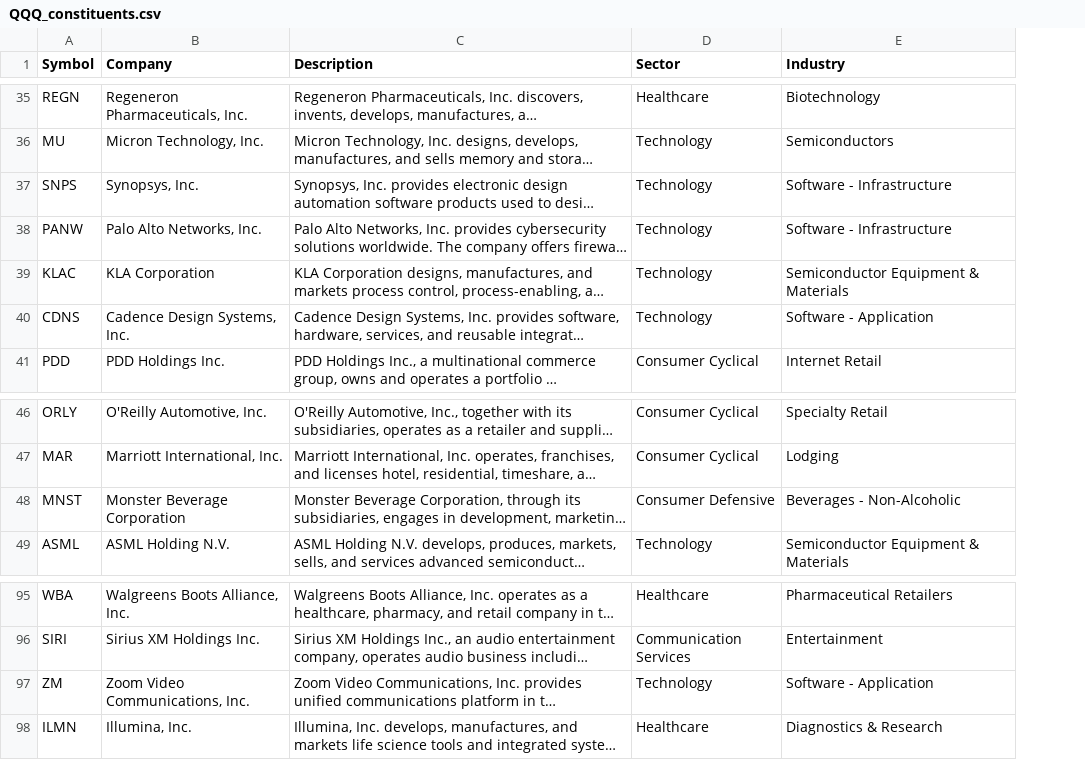
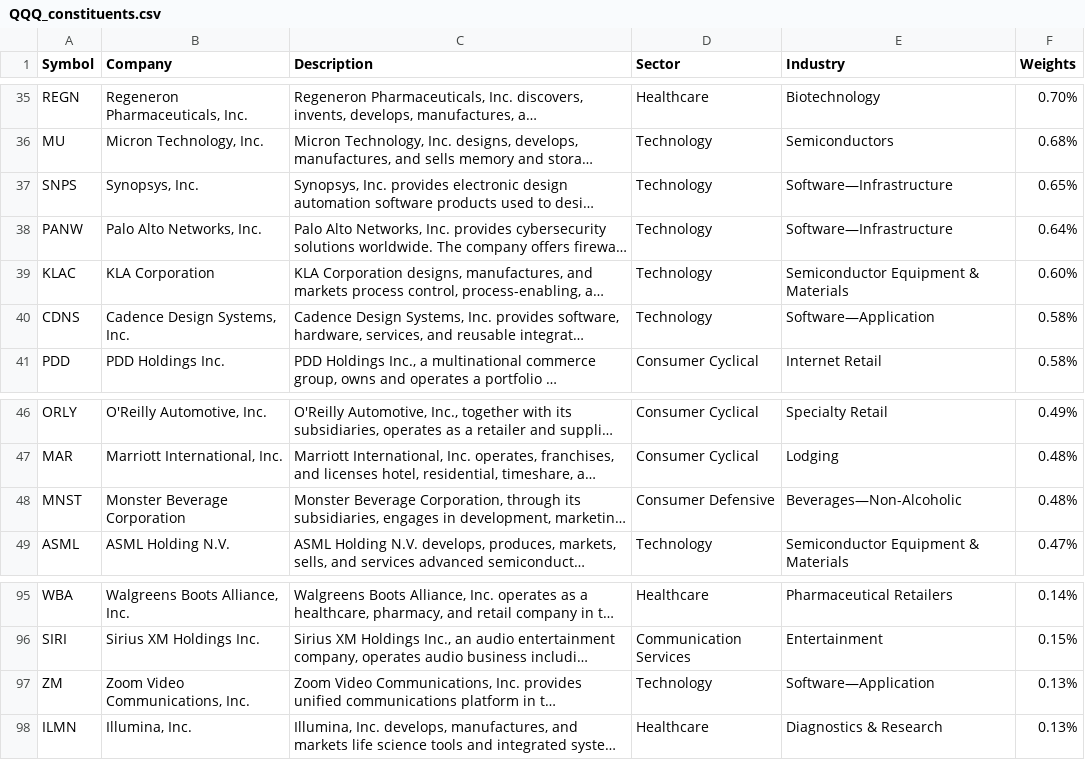
Before and after one commit to Emiesce/ETF-Dashboard, a CSV file: pages/data/QQQ_constituents.csv, drawn as a sheet; only a part is shown, gaps mark what is left out; long unchanged cells end in …; the diff covers the shown part only; the diff names each change by its address in the sheet, - before the commit and + after, or states it on an @@ line.

```diff
--- a/pages/data/QQQ_constituents.csv
+++ b/pages/data/QQQ_constituents.csv
+column F (Weights), rows 35-41: 0.70% | 0.68% | 0.65% | 0.64% | 0.60% | 0.58% | 0.58%; rows 46-49: 0.49% | 0.48% | 0.48% | 0.47%; rows 95-98: 0.14% | 0.15% | 0.13% | 0.13%
-E37:E38 (Industry): Software - Infrastructure
+E37:E38 (Industry): Software—Infrastructure
-E40 (Industry): Software - Application
+E40 (Industry): Software—Application
-E48 (Industry): Beverages - Non-Alcoholic
+E48 (Industry): Beverages—Non-Alcoholic
-E97 (Industry): Software - Application
+E97 (Industry): Software—Application
```
Also changed, not shown: 21 edited cells elsewhere in this file, pages/data/BBIN_constituents.csv, pages/data/JEPI_constituents.csv, 6 other files.
